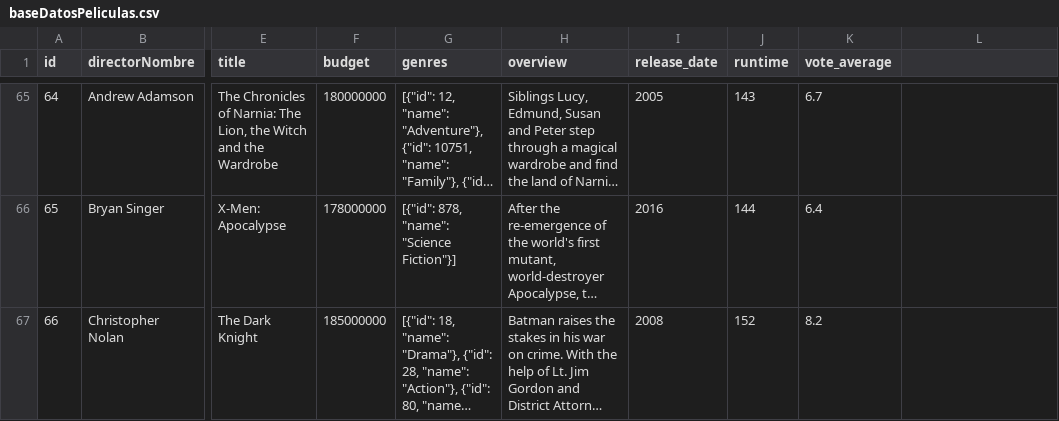
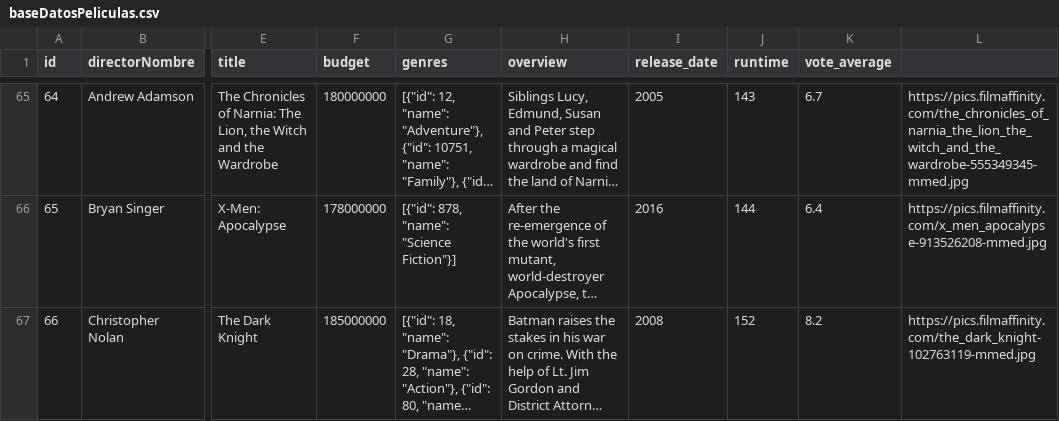
Before and after one commit to lseijp00/SISTBI, a CSV file: librosExcel/baseDatosPeliculas.csv, drawn as a sheet; only a part is shown, gaps mark what is left out; long unchanged cells end in …; the diff covers the shown part only; the diff names each change by its address in the sheet, - before the commit and + after, or states it on an @@ line.

```diff
--- a/librosExcel/baseDatosPeliculas.csv
+++ b/librosExcel/baseDatosPeliculas.csv
-L65: (empty)
+L65: https://pics.filmaffinity.com/the_chronicles_of_narnia_the_lion_the_witch_and_the_wardrobe-555349345-mmed.jpg
-L66: (empty)
+L66: https://pics.filmaffinity.com/x_men_apocalypse-913526208-mmed.jpg
-L67: (empty)
+L67: https://pics.filmaffinity.com/the_dark_knight-102763119-mmed.jpg
```
Also changed, not shown: 55 edited cells elsewhere in this file.
